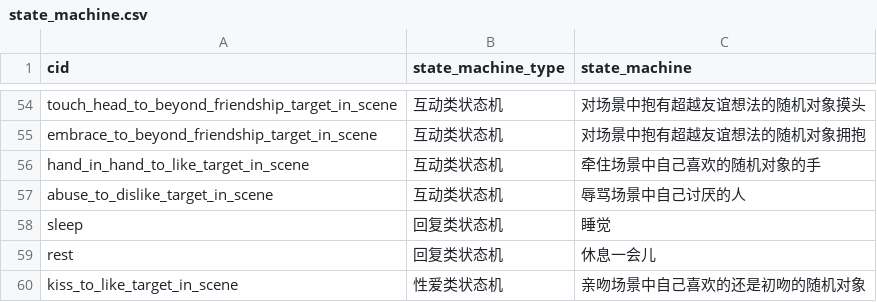
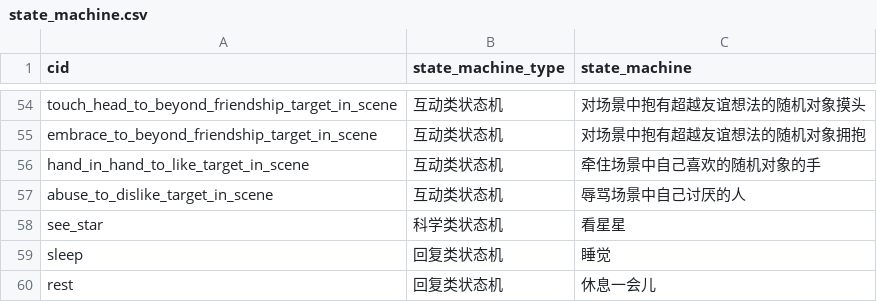
Before and after one commit to pokemonchw/dieloli, a CSV file: tools/state_machine.csv, drawn as a sheet; only a part is shown, gaps mark what is left out; the shorter side is filled out with more unchanged rows.

```diff
--- a/tools/state_machine.csv
+++ b/tools/state_machine.csv
@@ -57,2 +57,3 @@ hand_in_hand_to_like_target_in_scene,互动类状态机,牵住场景中自己喜
 abuse_to_dislike_target_in_scene,互动类状态机,辱骂场景中自己讨厌的人
+see_star,科学类状态机,看星星
 sleep,回复类状态机,睡觉
```
Also changed, not shown: data/csv/Status.csv, tools/Status.csv, 14 other files.
